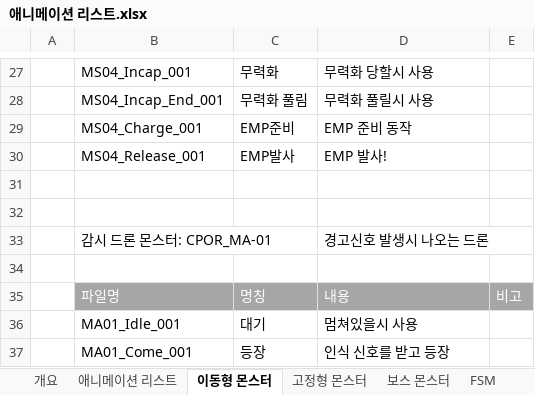
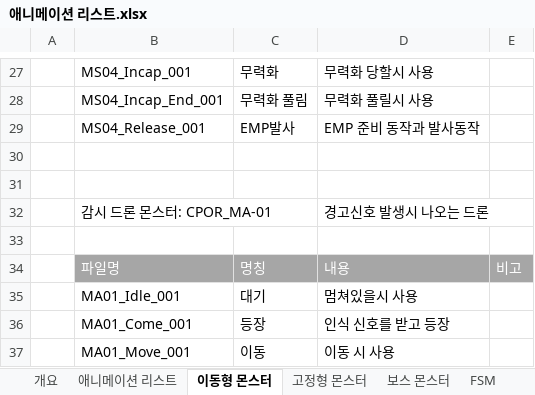
Before and after one commit to kangilgu/Gorilla-box, an Excel workbook: Document/애니메이션 리스트.xlsx, sheet 이동형 몬스터, drawn as a sheet; only a part is shown, gaps mark what is left out; the shorter side is filled out with more unchanged rows; values as stored, in another font and other column widths than the file's, no borders; removed rows and columns are numbered as before the commit, all else as after; the diff names each change by its address in the sheet, - before the commit and + after, or states it on an @@ line.

Commit message:
일정 내용 수정, 애니메이션 리스트 수정

```diff
--- a/Document/애니메이션 리스트.xlsx (sheet 이동형 몬스터)
+++ b/Document/애니메이션 리스트.xlsx (sheet 이동형 몬스터)
-row 29:  | MS04_Charge_001 | EMP준비 | EMP 준비 동작
-D29: EMP 발사!
+D29: EMP 준비 동작과 발사동작
```
Also changed, not shown: Document/일정.xlsx.
